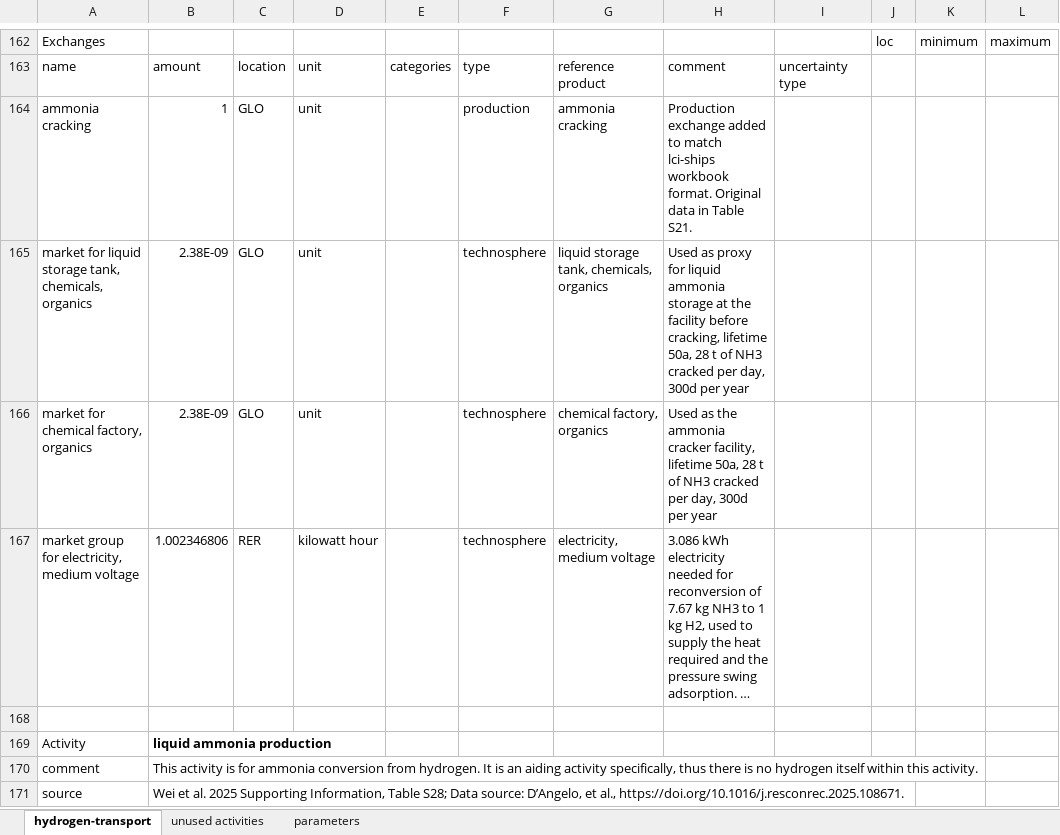
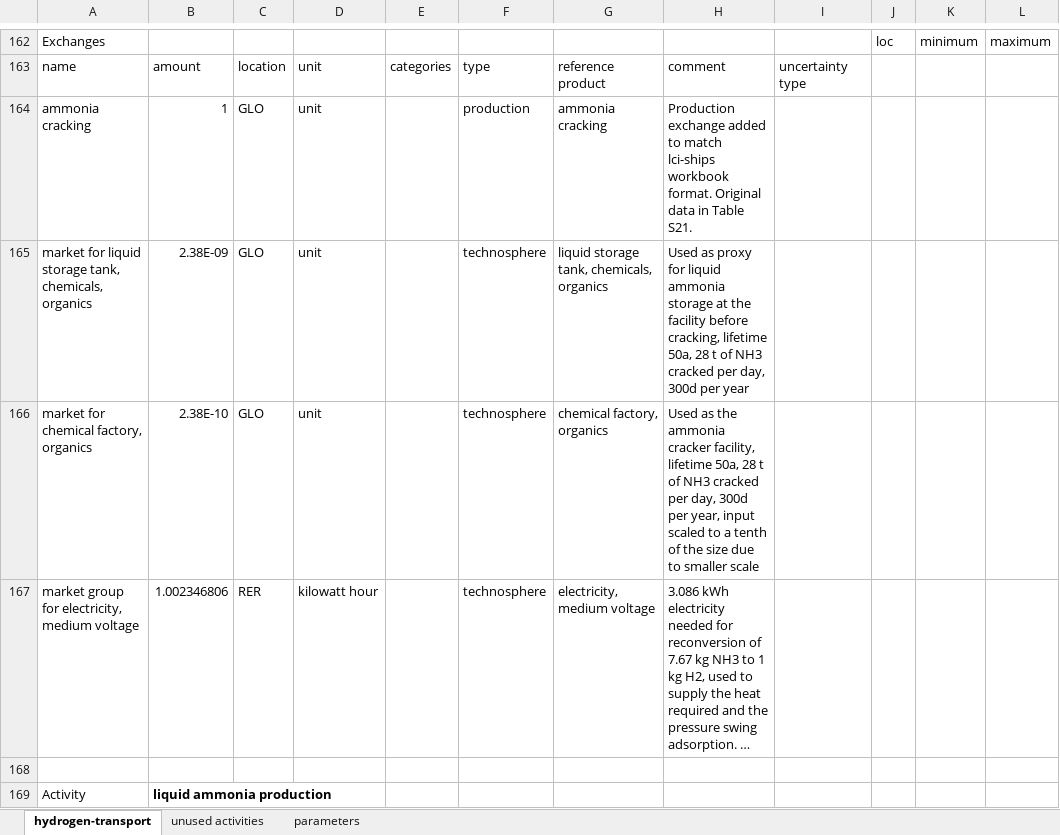
Before and after one commit to Tubias-Close/premise_h2-distribution, an Excel workbook: premise/data/additional_inventories/lci-hydrogen-transport.xlsx, sheet hydrogen-transport, drawn as a sheet; only a part is shown, gaps mark what is left out; the shorter side is filled out with more unchanged rows; long unchanged cells end in …; values as stored, in another font and other column widths than the file's, no borders; the diff names each change by its address in the sheet, - before the commit and + after, or states it on an @@ line.

Commit message:
downscaled ammonia cracking infrastructure

```diff
--- a/premise/data/additional_inventories/lci-hydrogen-transport.xlsx (sheet hydrogen-transport)
+++ b/premise/data/additional_inventories/lci-hydrogen-transport.xlsx (sheet hydrogen-transport)
-B166: 2.38E-09
+B166: 2.38E-10
-H166: …300d per year
+H166: …300d per year, input scaled to a tenth of the size due to smaller scale
```
